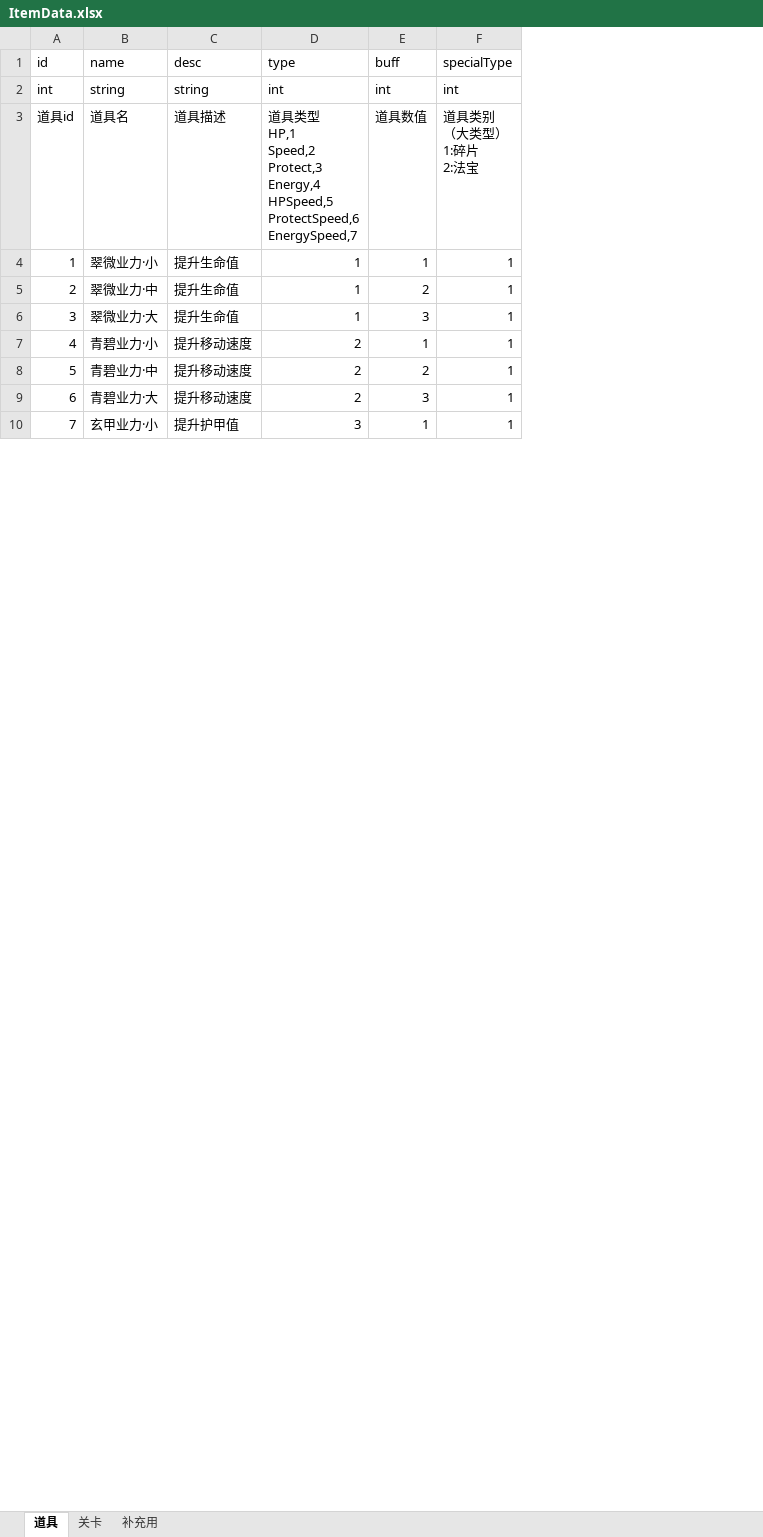
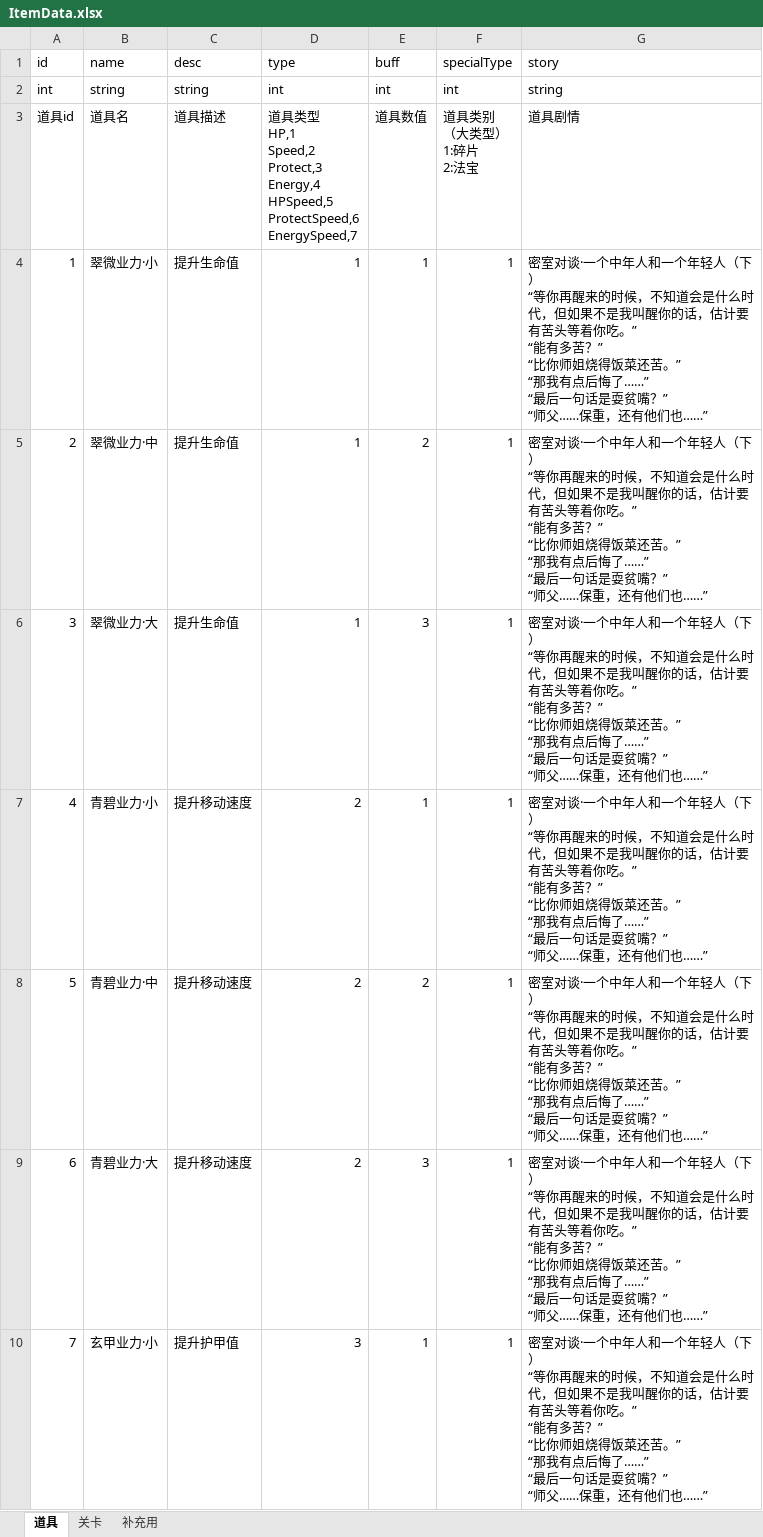
Before and after one commit to weiwei35/LightningAssets, an Excel workbook: 策划文档/ItemData.xlsx, sheet 道具, drawn as a sheet; only a part is shown; values as stored, in another font and other column widths than the file's, no borders; ↵ is a line break in a cell; the diff names each change by its address in the sheet, - before the commit and + after, or states it on an @@ line.

Commit message:
Update ItemData.xlsx

```diff
--- a/策划文档/ItemData.xlsx (sheet 道具)
+++ b/策划文档/ItemData.xlsx (sheet 道具)
+column G (story), rows 2-10: string | 道具剧情 | 密室对谈·一个中年人和一个年轻人（下） ↵ “等你再醒来的时候，不知道会是什么时代，但如果不是我叫醒你的话，估计要有苦头等着你吃。” ↵ “能有多苦？” ↵ “比你师姐烧得饭菜还苦。” ↵ “那我有点后悔了……” ↵ “最后一句话是耍贫嘴？” ↵ “师父……保重，还有他们也……” | 密室对谈·一个中年人和一个年轻人（下） ↵ “等你再醒来的时候，不知道会是什么时代，但如果不是我叫醒你的话，估计要有苦头等着你吃。” ↵ “能有多苦？” ↵ “比你师姐烧得饭菜还苦。” ↵ “那我有点后悔了……” ↵ “最后一句话是耍贫嘴？” ↵ “师父……保重，还有他们也……” | 密室对谈·一个中年人和一个年轻人（下） ↵ “等你再醒来的时候，不知道会是什么时代，但如果不是我叫醒你的话，估计要有苦头等着你吃。” ↵ “能有多苦？” ↵ “比你师姐烧得饭菜还苦。” ↵ “那我有点后悔了……” ↵ “最后一句话是耍贫嘴？” ↵ “师父……保重，还有他们也……” | 密室对谈·一个中年人和一个年轻人（下） ↵ “等你再醒来的时候，不知道会是什么时代，但如果不是我叫醒你的话，估计要有苦头等着你吃。” ↵ “能有多苦？” ↵ “比你师姐烧得饭菜还苦。” ↵ “那我有点后悔了……” ↵ “最后一句话是耍贫嘴？” ↵ “师父……保重，还有他们也……” | 密室对谈·一个中年人和一个年轻人（下） ↵ “等你再醒来的时候，不知道会是什么时代，但如果不是我叫醒你的话，估计要有苦头等着你吃。” ↵ “能有多苦？” ↵ “比你师姐烧得饭菜还苦。” ↵ “那我有点后悔了……” ↵ “最后一句话是耍贫嘴？” ↵ “师父……保重，还有他们也……” | 密室对谈·一个中年人和一个年轻人（下） ↵ “等你再醒来的时候，不知道会是什么时代，但如果不是我叫醒你的话，估计要有苦头等着你吃。” ↵ “能有多苦？” ↵ “比你师姐烧得饭菜还苦。” ↵ “那我有点后悔了……” ↵ “最后一句话是耍贫嘴？” ↵ “师父……保重，还有他们也……” | 密室对谈·一个中年人和一个年轻人（下） ↵ “等你再醒来的时候，不知道会是什么时代，但如果不是我叫醒你的话，估计要有苦头等着你吃。” ↵ “能有多苦？” ↵ “比你师姐烧得饭菜还苦。” ↵ “那我有点后悔了……” ↵ “最后一句话是耍贫嘴？” ↵ “师父……保重，还有他们也……”
```
